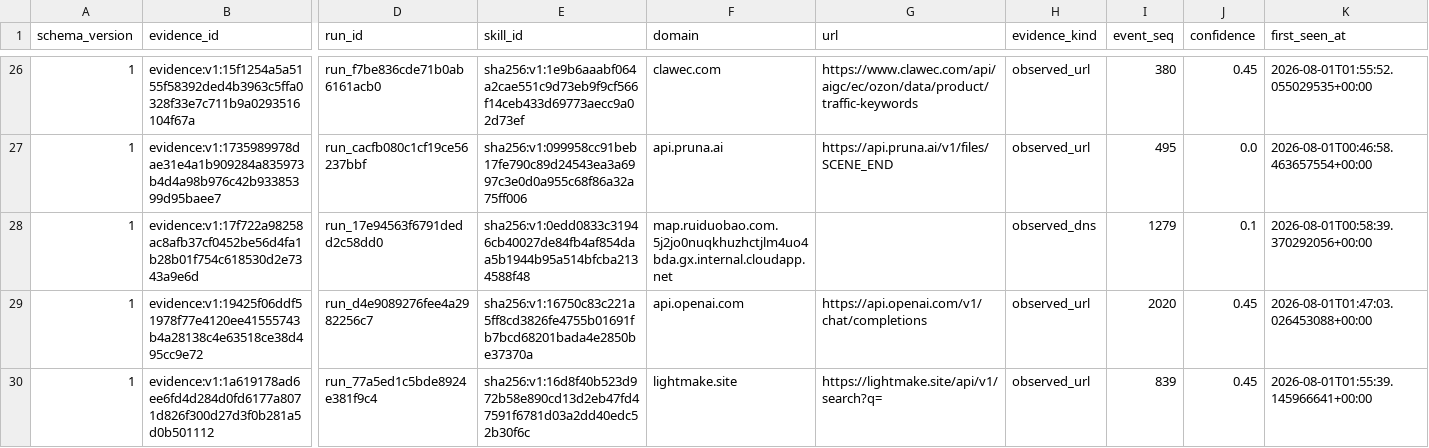
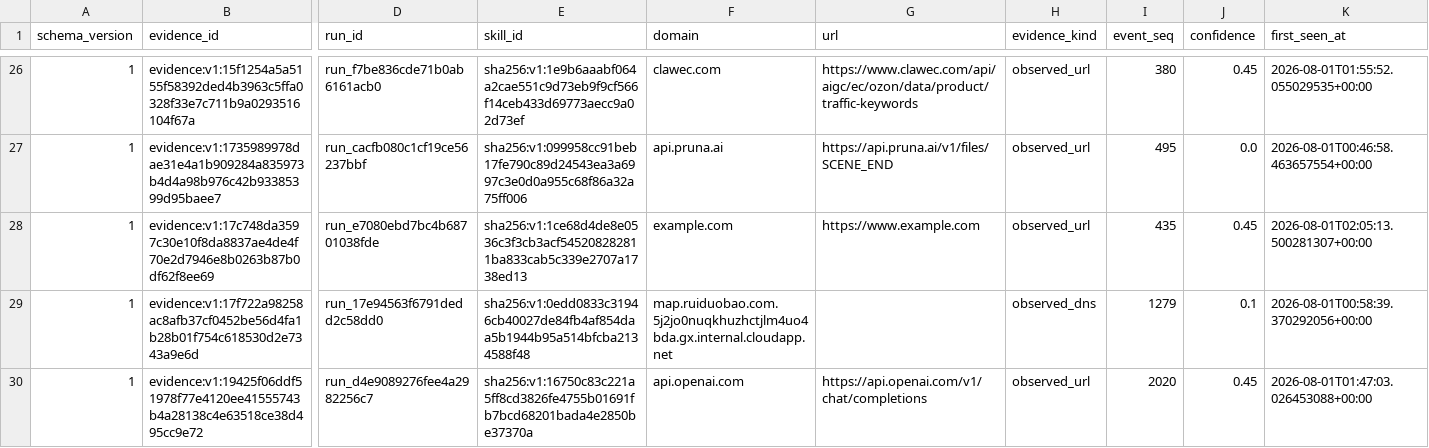
Before and after one commit to vyrus001/skillsissue.ai, a CSV file: data/platform_evidence.csv, drawn as a sheet; only a part is shown, gaps mark what is left out; the shorter side is filled out with more unchanged rows; rows hold the shown columns only; the diff covers the shown part only; the diff names each change by its address in the sheet, - before the commit and + after, or states it on an @@ line.

```diff
--- a/data/platform_evidence.csv
+++ b/data/platform_evidence.csv
+row 28: 1 | evidence:v1:17c748da3597c30e10f8da8837ae4de4f70e2d7946e8b0263b87b0df62f8ee69 | run_e7080ebd7bc4b68701038fde | sha256:v1:1ce68d4de8e0536c3f3cb3acf545208282811ba833cab5c339e2707a1738ed13 | example.com | https://www.example.com | observed_url | 435 | 0.45 | 2026-08-01T02:05:13.500281307+00:00
```
Also changed, not shown: 5 added rows elsewhere in this file, 1 other file.
